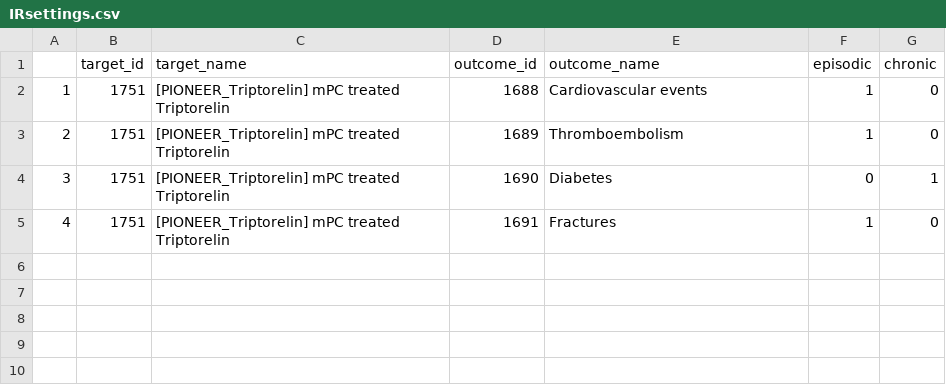
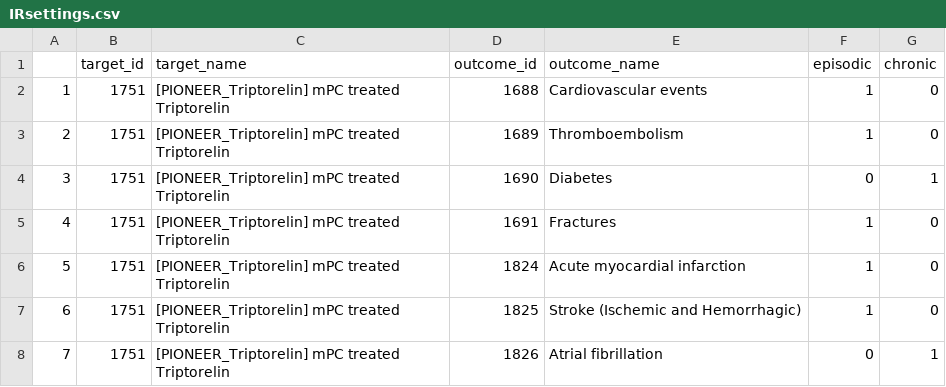
Before and after one commit to kiseleveco/PioneerTriptorelin, a CSV file: inst/settings/IRsettings.csv, drawn as a sheet; the diff names each change by its address in the sheet, - before the commit and + after, or states it on an @@ line.

```diff
--- a/inst/settings/IRsettings.csv
+++ b/inst/settings/IRsettings.csv
+row 6: 5 | 1751 | [PIONEER_Triptorelin] mPC treated Triptorelin | 1824 | Acute myocardial infarction | 1 | 0
+row 7: 6 | 1751 | [PIONEER_Triptorelin] mPC treated Triptorelin | 1825 | Stroke (Ischemic and Hemorrhagic) | 1 | 0
+row 8: 7 | 1751 | [PIONEER_Triptorelin] mPC treated Triptorelin | 1826 | Atrial fibrillation | 0 | 1
```
Also changed, not shown: inst/settings/CohortsToCreate.csv, 10 other files.
